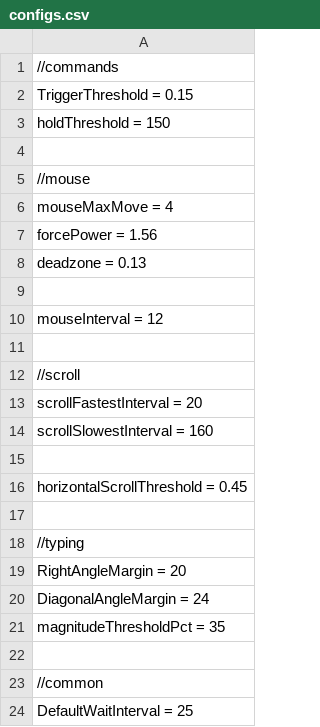
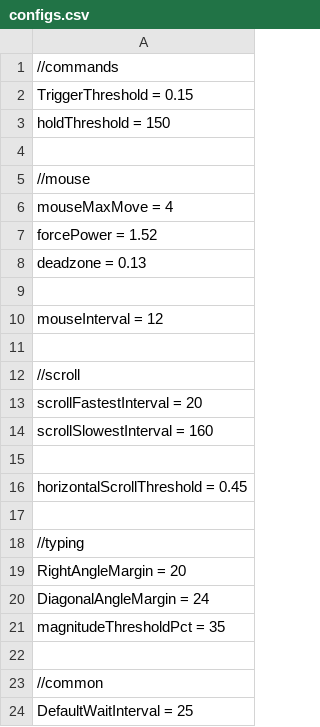
Before and after one commit to positiveway/ControllerGo, a CSV file: layouts/linux/configs.csv, drawn as a sheet.

Commit message:
updated configs

```diff
--- a/layouts/linux/configs.csv
+++ b/layouts/linux/configs.csv
@@ -6,3 +6,3 @@ holdThreshold = 150
 mouseMaxMove = 4
-forcePower = 1.56
+forcePower = 1.52
 deadzone = 0.13
```
Also changed, not shown: layouts/pubg/configs.csv, 1 other file.
